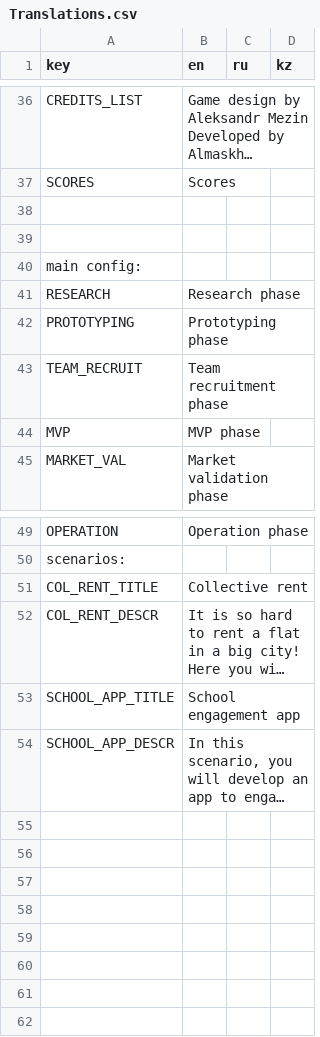
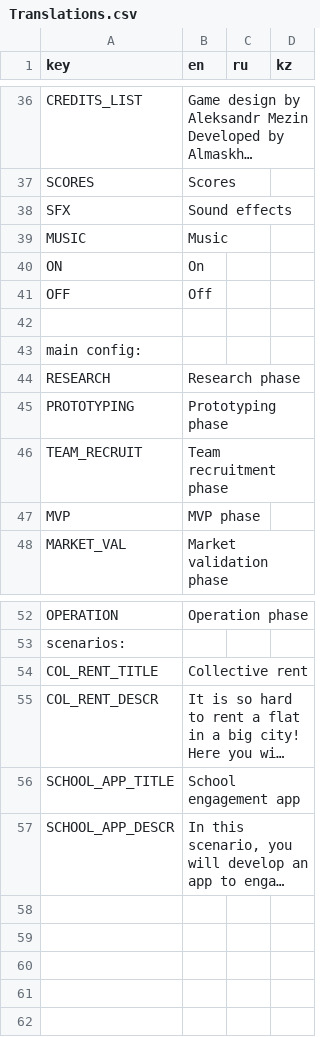
Before and after one commit to Kazakh-British-Technical-University/dpgsim, a CSV file: dpg_sim_export/Data/Translations.csv, drawn as a sheet; only a part is shown, gaps mark what is left out; long unchanged cells end in …; removed rows and columns are numbered as before the commit, all else as after; the diff names each change by its address in the sheet, - before the commit and + after, or states it on an @@ line.

Commit message:
Added sounds, added translation fallback

```diff
--- a/dpg_sim_export/Data/Translations.csv
+++ b/dpg_sim_export/Data/Translations.csv
-row 38: (empty)
+row 38: SFX | Sound effects
+row 39: MUSIC | Music
+row 40: ON | On
+row 41: OFF | Off
-row 55: (empty)
-row 56: (empty)
-row 57: (empty)
```
Also changed, not shown: 33 other files.
